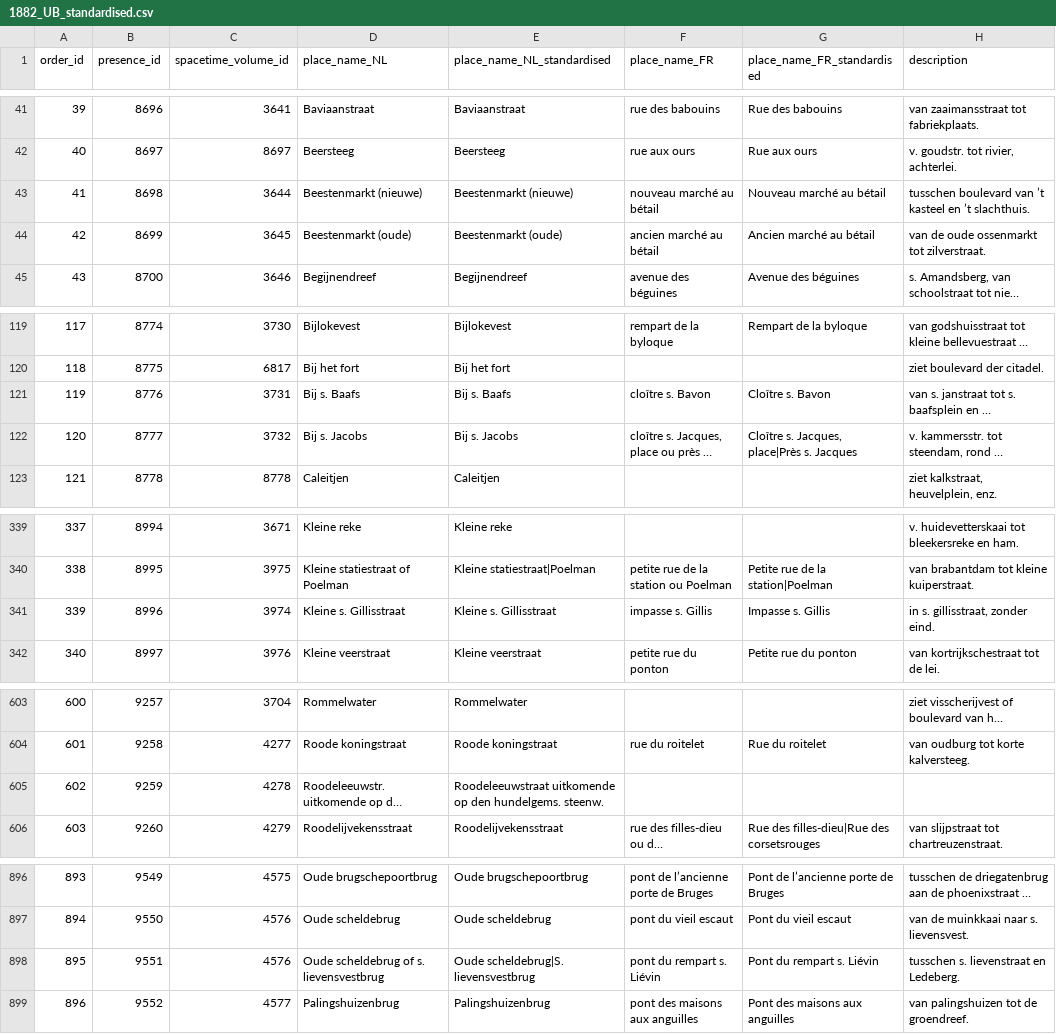
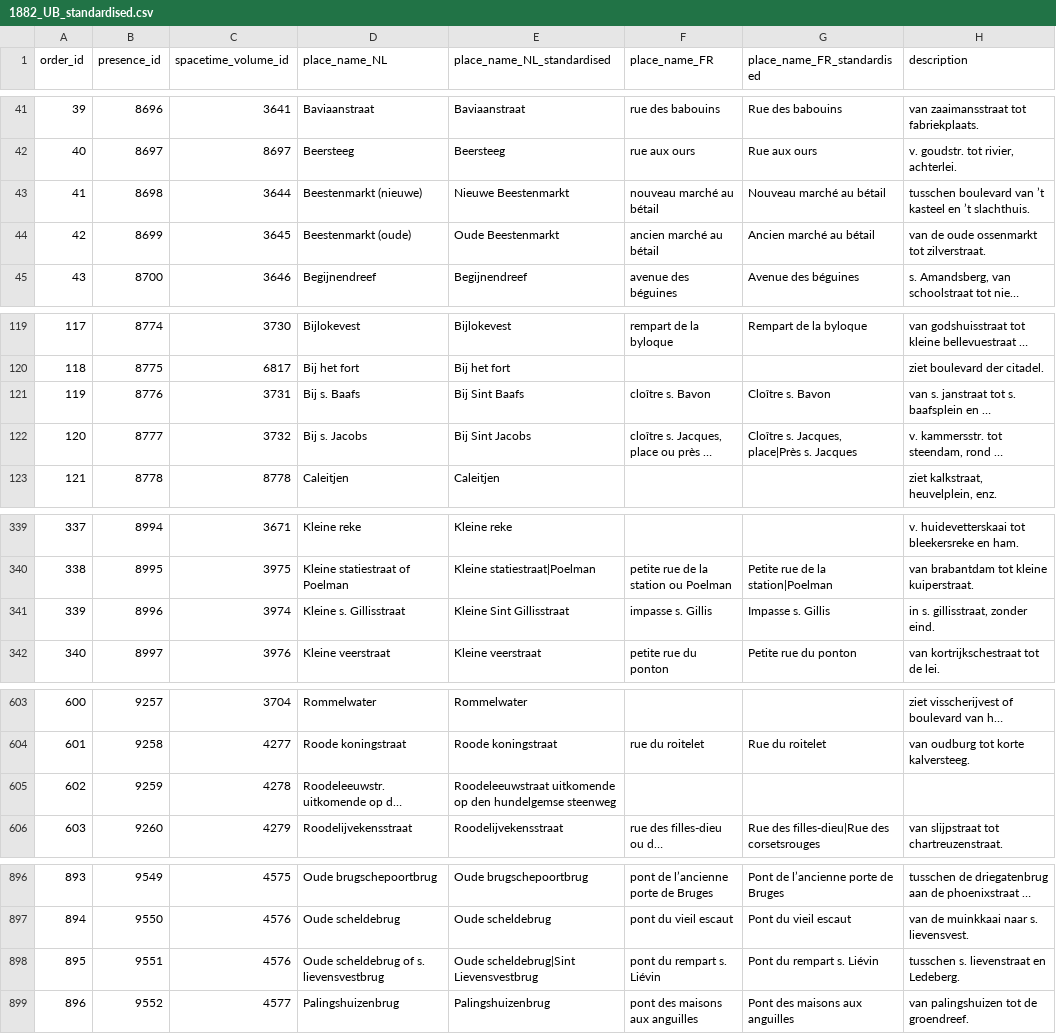
Before and after one commit to VincentDucatteeuw/Ghent-Gazetteer, a CSV file: data/derived/place observations/Wegwijzers der Stad Gent/Street indexes/1882_UB_standardised.csv, drawn as a sheet; only a part is shown, gaps mark what is left out; long unchanged cells end in …; the diff covers the shown part only; the diff names each change by its address in the sheet, - before the commit and + after, or states it on an @@ line.

Commit message:
Standardise place names

```diff
--- a/data/derived/place observations/Wegwijzers der Stad Gent/Street indexes/1882_UB_standardised.csv
+++ b/data/derived/place observations/Wegwijzers der Stad Gent/Street indexes/1882_UB_standardised.csv
-E43 (place_name_NL_standardised): Beestenmarkt (nieuwe)
+E43 (place_name_NL_standardised): Nieuwe Beestenmarkt
-E44 (place_name_NL_standardised): Beestenmarkt (oude)
+E44 (place_name_NL_standardised): Oude Beestenmarkt
-E121 (place_name_NL_standardised): Bij s. Baafs
+E121 (place_name_NL_standardised): Bij Sint Baafs
-E122 (place_name_NL_standardised): Bij s. Jacobs
+E122 (place_name_NL_standardised): Bij Sint Jacobs
-E341 (place_name_NL_standardised): Kleine s. Gillisstraat
+E341 (place_name_NL_standardised): Kleine Sint Gillisstraat
-E605 (place_name_NL_standardised): …op den hundelgems. steenw.
+E605 (place_name_NL_standardised): …op den hundelgemse steenweg
-E898 (place_name_NL_standardised): Oude scheldebrug|S. lievensvestbrug
+E898 (place_name_NL_standardised): Oude scheldebrug|Sint Lievensvestbrug
```
Also changed, not shown: 56 edited cells elsewhere in this file, 1 other file.
